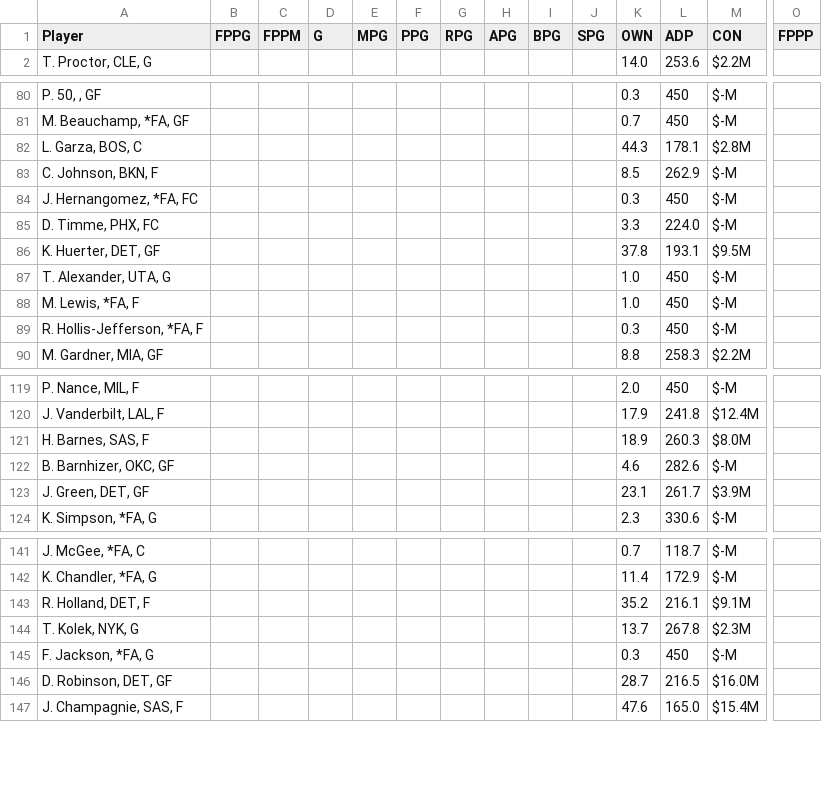
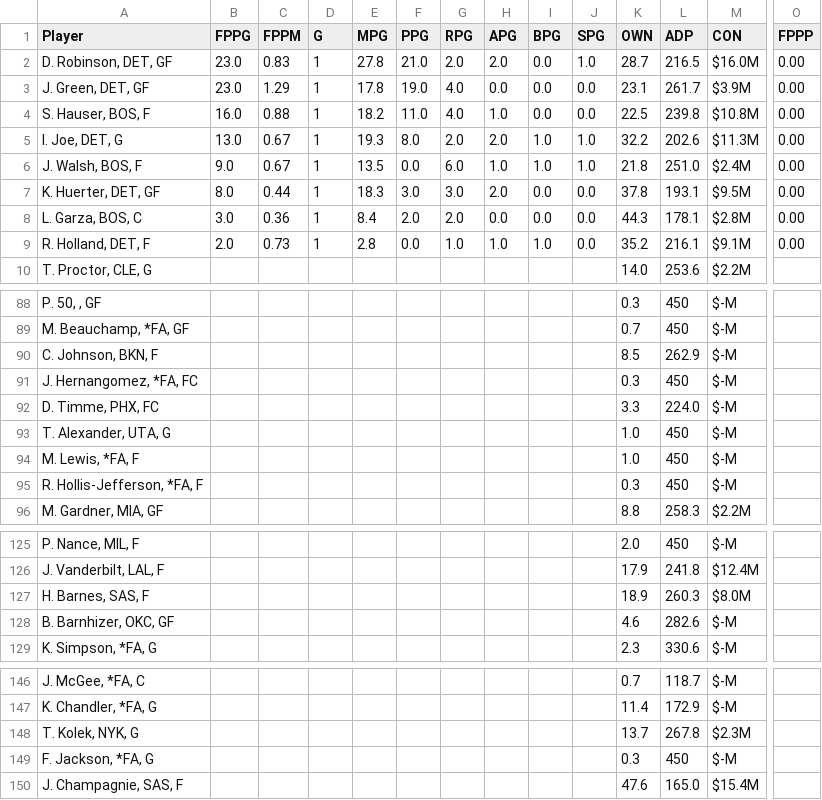
Before and after one commit to fedecast/SandC_draft, a CSV file: data/free_agents.csv, drawn as a sheet; only a part is shown, gaps mark what is left out; removed rows and columns are numbered as before the commit, all else as after; rows hold the shown columns only; the diff covers the shown part only; the diff names each change by its address in the sheet, - before the commit and + after, or states it on an @@ line.

```diff
--- a/data/free_agents.csv
+++ b/data/free_agents.csv
+row 2: D. Robinson, DET, GF | 23.0 | 0.83 | 1 | 27.8 | 21.0 | 2.0 | 2.0 | 0.0 | 1.0 | 28.7 | 216.5 | $16.0M | 0.00
+row 3: J. Green, DET, GF | 23.0 | 1.29 | 1 | 17.8 | 19.0 | 4.0 | 0.0 | 0.0 | 0.0 | 23.1 | 261.7 | $3.9M | 0.00
+row 4: S. Hauser, BOS, F | 16.0 | 0.88 | 1 | 18.2 | 11.0 | 4.0 | 1.0 | 0.0 | 0.0 | 22.5 | 239.8 | $10.8M | 0.00
+row 5: I. Joe, DET, G | 13.0 | 0.67 | 1 | 19.3 | 8.0 | 2.0 | 2.0 | 1.0 | 1.0 | 32.2 | 202.6 | $11.3M | 0.00
+row 6: J. Walsh, BOS, F | 9.0 | 0.67 | 1 | 13.5 | 0.0 | 6.0 | 1.0 | 1.0 | 1.0 | 21.8 | 251.0 | $2.4M | 0.00
+row 7: K. Huerter, DET, GF | 8.0 | 0.44 | 1 | 18.3 | 3.0 | 3.0 | 2.0 | 0.0 | 0.0 | 37.8 | 193.1 | $9.5M | 0.00
+row 8: L. Garza, BOS, C | 3.0 | 0.36 | 1 | 8.4 | 2.0 | 2.0 | 0.0 | 0.0 | 0.0 | 44.3 | 178.1 | $2.8M | 0.00
+row 9: R. Holland, DET, F | 2.0 | 0.73 | 1 | 2.8 | 0.0 | 1.0 | 1.0 | 1.0 | 0.0 | 35.2 | 216.1 | $9.1M | 0.00
-row 82: L. Garza, BOS, C |  |  |  |  |  |  |  |  |  | 44.3 | 178.1 | $2.8M
-row 86: K. Huerter, DET, GF |  |  |  |  |  |  |  |  |  | 37.8 | 193.1 | $9.5M
-row 123: J. Green, DET, GF |  |  |  |  |  |  |  |  |  | 23.1 | 261.7 | $3.9M
-row 143: R. Holland, DET, F |  |  |  |  |  |  |  |  |  | 35.2 | 216.1 | $9.1M
-row 146: D. Robinson, DET, GF |  |  |  |  |  |  |  |  |  | 28.7 | 216.5 | $16.0M
```
Also changed, not shown: 3 removed rows elsewhere in this file, 5 other files.
